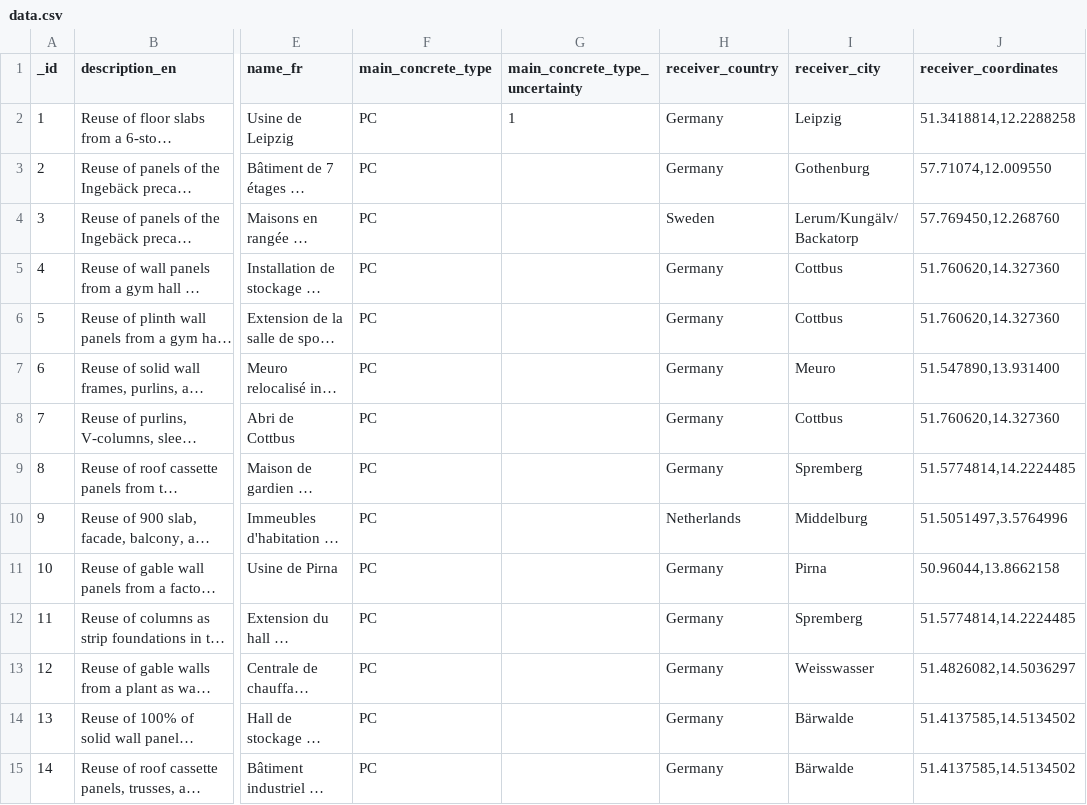
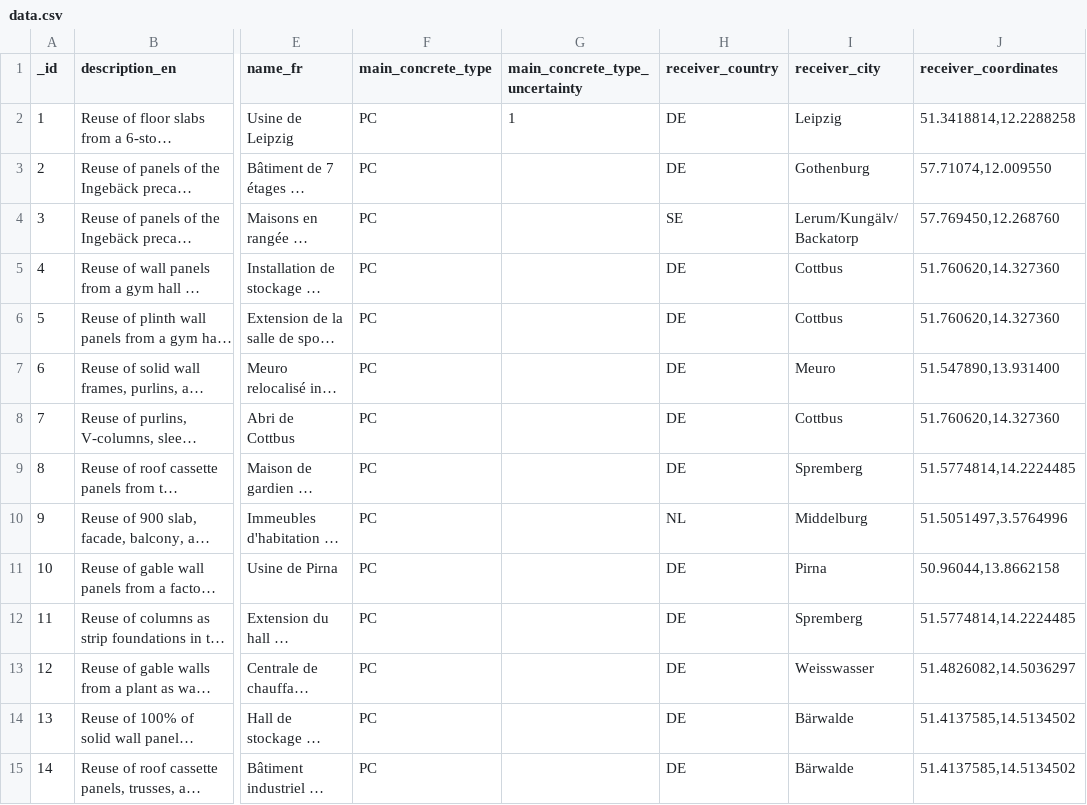
Before and after one commit to EPFL-ENAC/sxl-recrete-atlas, a CSV file: src/assets/data/data.csv, drawn as a sheet; only a part is shown, gaps mark what is left out; long unchanged cells end in …; the diff covers the shown part only; the diff names each change by its address in the sheet, - before the commit and + after, or states it on an @@ line.

Commit message:
fix(i18n): replace country by iso-code

```diff
--- a/src/assets/data/data.csv
+++ b/src/assets/data/data.csv
-H2:H3 (receiver_country): Germany
+H2:H3 (receiver_country): DE
-H4 (receiver_country): Sweden
+H4 (receiver_country): SE
-H5:H9 (receiver_country): Germany
+H5:H9 (receiver_country): DE
-H10 (receiver_country): Netherlands
+H10 (receiver_country): NL
-H11:H15 (receiver_country): Germany
+H11:H15 (receiver_country): DE
```
Also changed, not shown: 40 edited cells elsewhere in this file, 7 other files.
